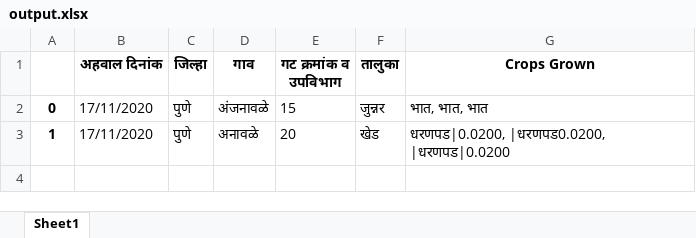
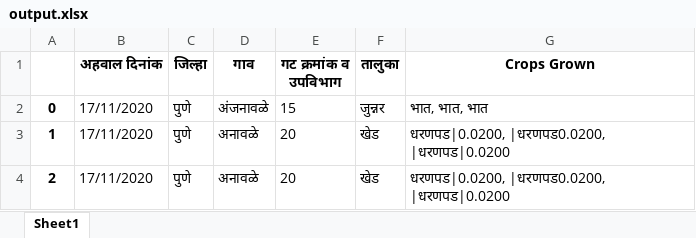
Before and after one commit to premchhabria/X-A-3, an Excel workbook: output.xlsx, sheet Sheet1, drawn as a sheet; values as stored, in another font and other column widths than the file's, no borders; the diff names each change by its address in the sheet, - before the commit and + after, or states it on an @@ line.

```diff
--- a/output.xlsx (sheet Sheet1)
+++ b/output.xlsx (sheet Sheet1)
+row 4: 2 | 17/11/2020 | पुणे | अनावळे | 20 | खेड | धरणपड|0.0200, |धरणपड0.0200, |धरणपड|0.0200
```
Also changed, not shown: 11 other files.
